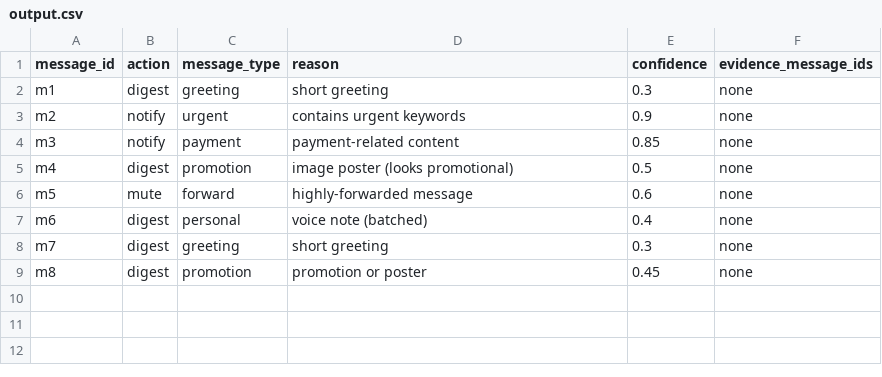
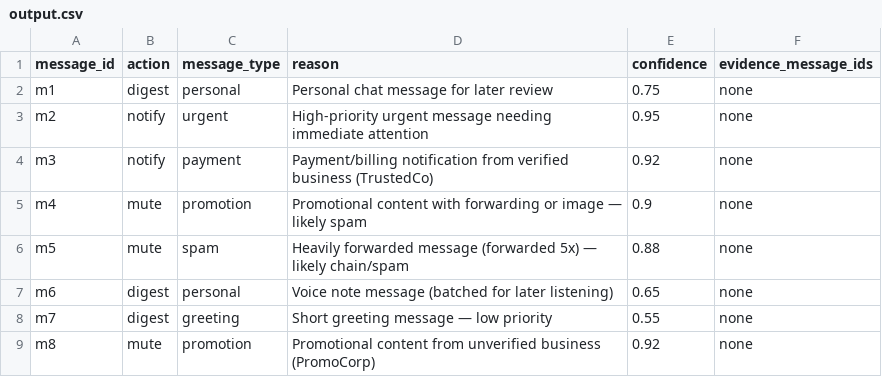
Before and after one commit to Tushar-Kosish/hackerrank-orchestrate-august26, a CSV file: dataset/output.csv, drawn as a sheet.

```diff
--- a/dataset/output.csv
+++ b/dataset/output.csv
@@ -1,9 +1,9 @@
 message_id,action,message_type,reason,confidence,evidence_message_ids
-m1,digest,greeting,short greeting,0.3,none
-m2,notify,urgent,contains urgent keywords,0.9,none
-m3,notify,payment,payment-related content,0.85,none
-m4,digest,promotion,image poster (looks promotional),0.5,none
-m5,mute,forward,highly-forwarded message,0.6,none
-m6,digest,personal,voice note (batched),0.4,none
-m7,digest,greeting,short greeting,0.3,none
-m8,digest,promotion,promotion or poster,0.45,none
+m1,digest,personal,Personal chat message for later review,0.75,none
+m2,notify,urgent,High-priority urgent message needing immediate attention,0.95,none
+m3,notify,payment,Payment/billing notification from verified business (TrustedCo),0.92,none
+m4,mute,promotion,Promotional content with forwarding or image — likely spam,0.9,none
+m5,mute,spam,Heavily forwarded message (forwarded 5x) — likely chain/spam,0.88,none
+m6,digest,personal,Voice note message (batched for later listening),0.65,none
+m7,digest,greeting,Short greeting message — low priority,0.55,none
+m8,mute,promotion,Promotional content from unverified business (PromoCorp),0.92,none
```
Also changed, not shown: 19 other files.
